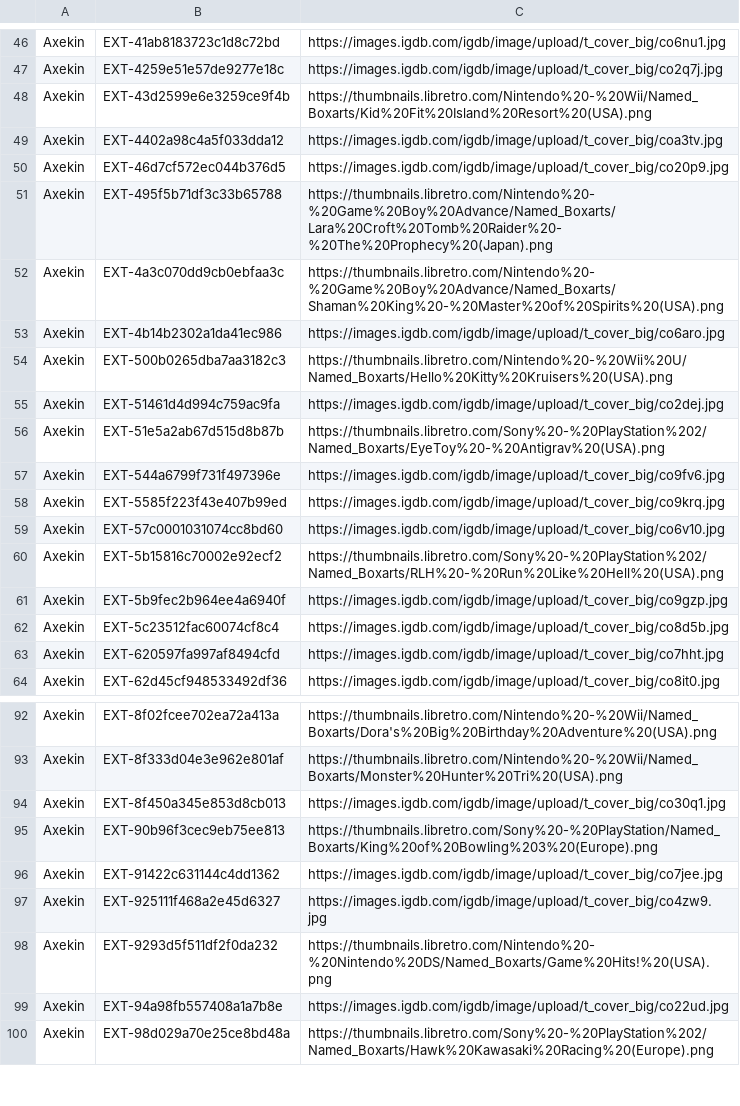
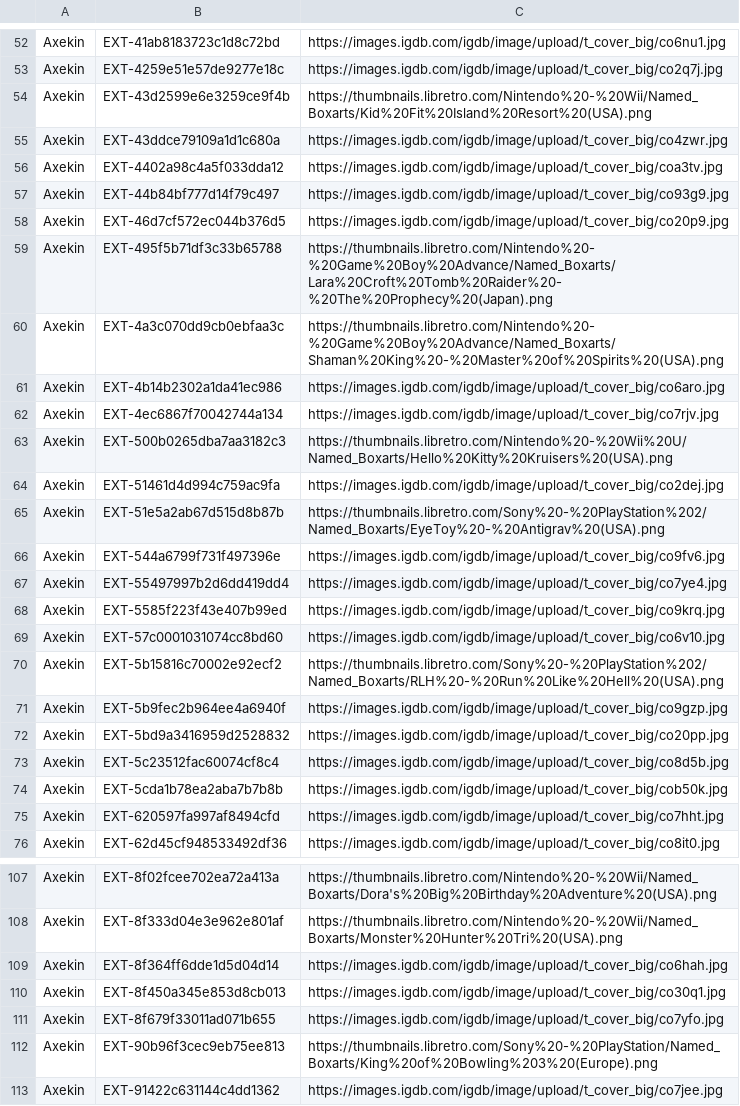
Before and after one commit to gradwahl/Obsidian, a TSV file: assets/artwork/cover-matches.tsv, drawn as a sheet; only a part is shown, gaps mark what is left out; the shorter side is filled out with more unchanged rows; the diff covers the shown part only; the diff names each change by its address in the sheet, - before the commit and + after, or states it on an @@ line.

Commit message:
Clean source titles and recover artwork from distribution metadata

```diff
--- a/assets/artwork/cover-matches.tsv
+++ b/assets/artwork/cover-matches.tsv
+row 55: Axekin | EXT-43ddce79109a1d1c680a | https://images.igdb.com/igdb/image/upload/t_cover_big/co4zwr.jpg
+row 57: Axekin | EXT-44b84bf777d14f79c497 | https://images.igdb.com/igdb/image/upload/t_cover_big/co93g9.jpg
+row 62: Axekin | EXT-4ec6867f70042744a134 | https://images.igdb.com/igdb/image/upload/t_cover_big/co7rjv.jpg
+row 67: Axekin | EXT-55497997b2d6dd419dd4 | https://images.igdb.com/igdb/image/upload/t_cover_big/co7ye4.jpg
+row 72: Axekin | EXT-5bd9a3416959d2528832 | https://images.igdb.com/igdb/image/upload/t_cover_big/co20pp.jpg
+row 74: Axekin | EXT-5cda1b78ea2aba7b7b8b | https://images.igdb.com/igdb/image/upload/t_cover_big/cob50k.jpg
+row 109: Axekin | EXT-8f364ff6dde1d5d04d14 | https://images.igdb.com/igdb/image/upload/t_cover_big/co6hah.jpg
+row 111: Axekin | EXT-8f679f33011ad071b655 | https://images.igdb.com/igdb/image/upload/t_cover_big/co7yfo.jpg
```
Also changed, not shown: 26 added rows elsewhere in this file, 20 other files.
